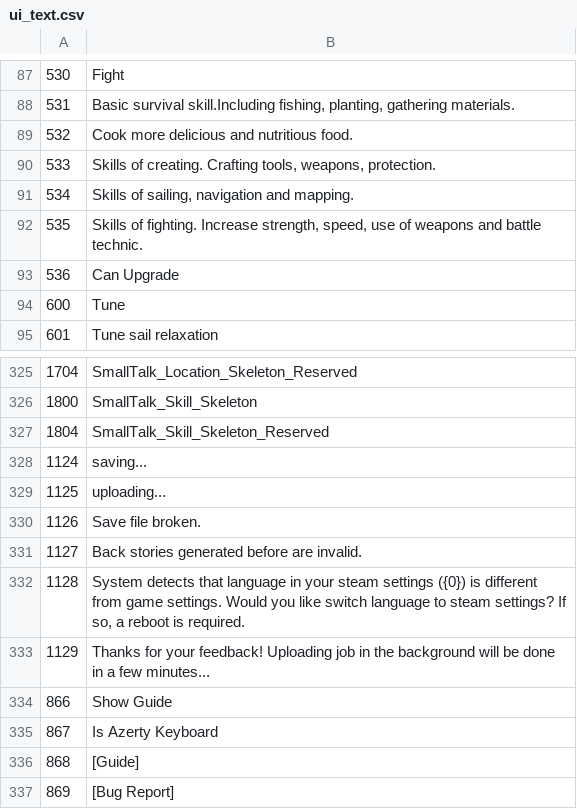
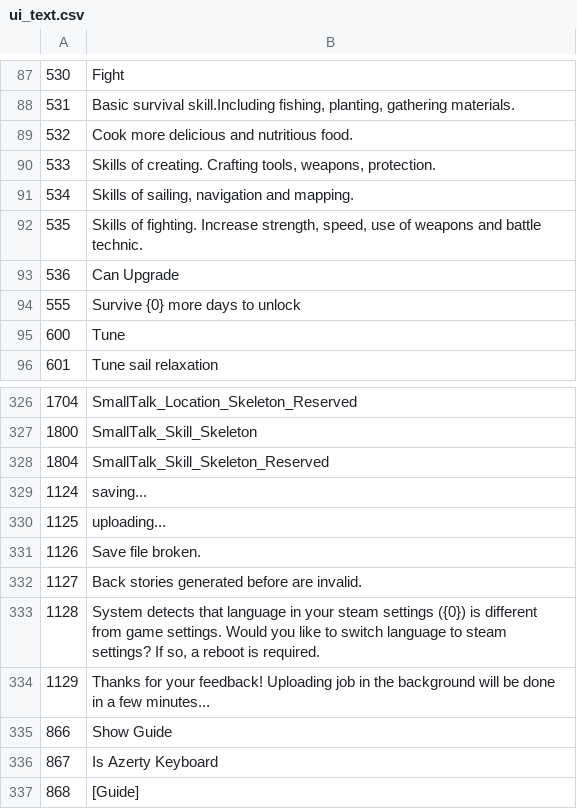
Before and after one commit to justusgamelab2016/LW-translation, a CSV file: language/eng/ui_text.csv, drawn as a sheet; only a part is shown, gaps mark what is left out; the shorter side is filled out with more unchanged rows; addresses are those after the commit; the diff names each change by its address in the sheet, - before the commit and + after, or states it on an @@ line.

```diff
--- a/language/eng/ui_text.csv
+++ b/language/eng/ui_text.csv
+row 94: 555 | Survive {0} more days to unlock
-B333: …you like switch language…
+B333: …you like to switch language…
```
Also changed, not shown: language/eng/SkillTriggerConfig.csv.
